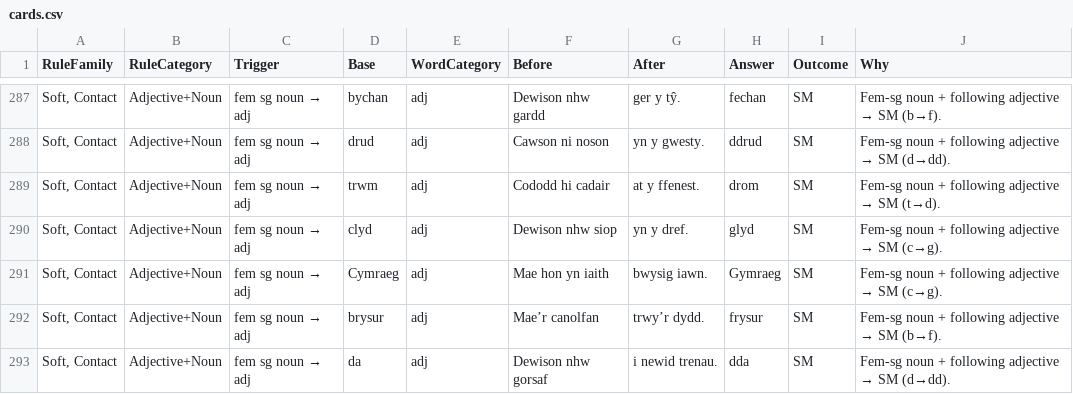
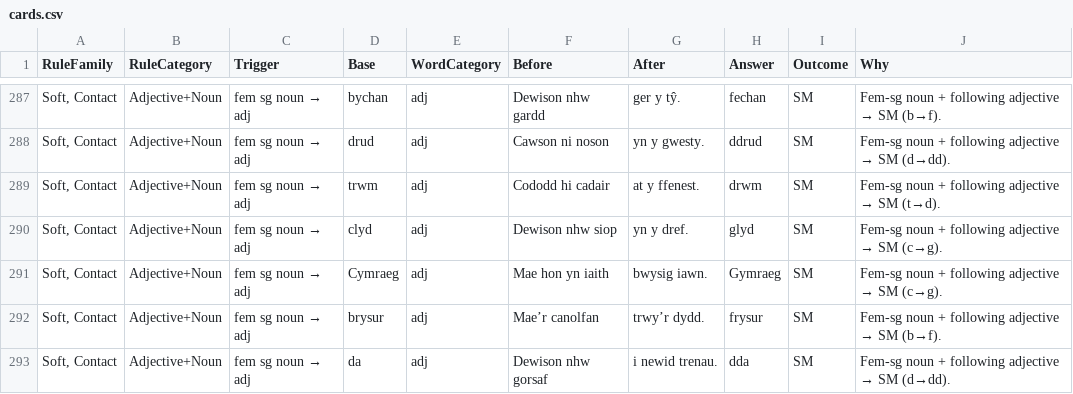
Before and after one commit to katyjohannab/welsh-mutation-trainer, a CSV file: data/cards.csv, drawn as a sheet; only a part is shown, gaps mark what is left out; the diff names each change by its address in the sheet, - before the commit and + after, or states it on an @@ line.

Commit message:
Update cards.csv

```diff
--- a/data/cards.csv
+++ b/data/cards.csv
-H289 (Answer): drom
+H289 (Answer): drwm
```
